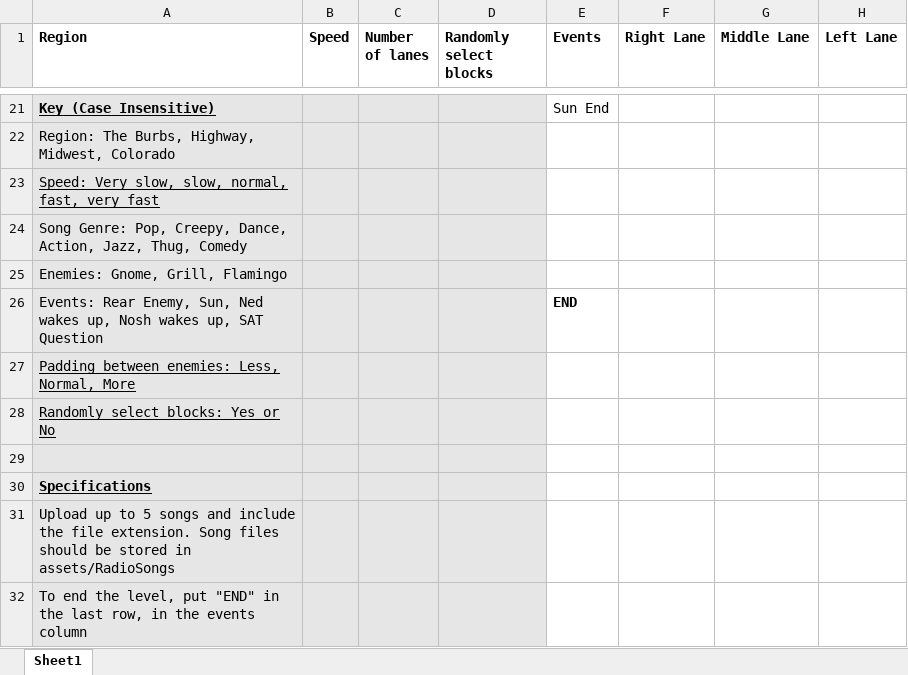
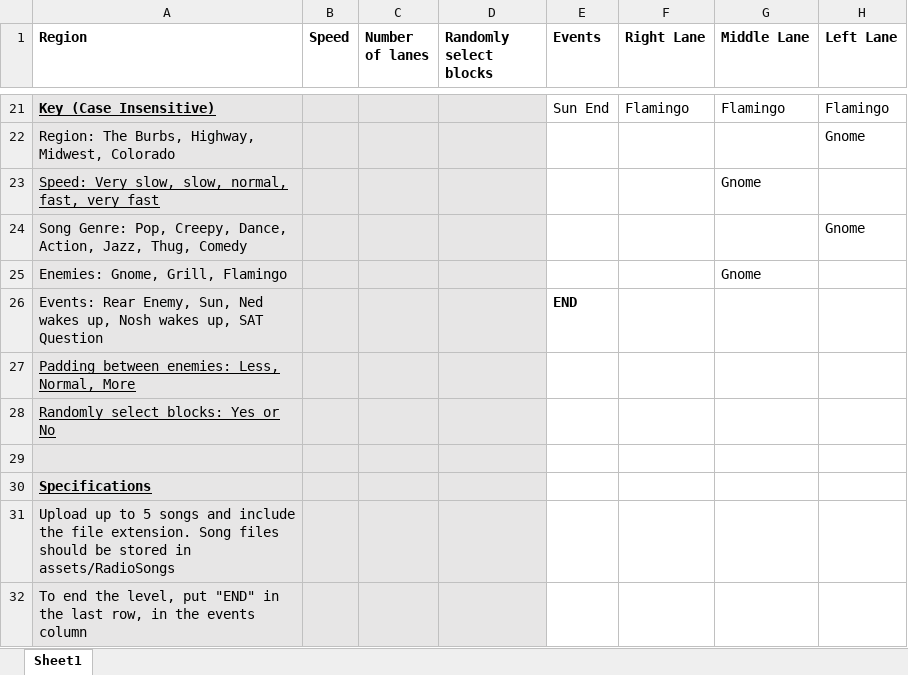
Before and after one commit to mangosnoopers/hafgnome, an Excel workbook: core/assets/levels/test_level0.xlsx, sheet Sheet1, drawn as a sheet; only a part is shown, gaps mark what is left out; values as stored, in another font and other column widths than the file's, no borders; the diff covers the shown part only; the diff names each change by its address in the sheet, - before the commit and + after, or states it on an @@ line.

Commit message:
fixed up level

```diff
--- a/core/assets/levels/test_level0.xlsx (sheet Sheet1)
+++ b/core/assets/levels/test_level0.xlsx (sheet Sheet1)
-F21 (Right Lane): (empty)
+F21 (Right Lane): Flamingo
-G21 (Middle Lane): (empty)
+G21 (Middle Lane): Flamingo
-H21 (Left Lane): (empty)
+H21 (Left Lane): Flamingo
-H22 (Left Lane): (empty)
+H22 (Left Lane): Gnome
-G23 (Middle Lane): (empty)
+G23 (Middle Lane): Gnome
-H24 (Left Lane): (empty)
+H24 (Left Lane): Gnome
-G25 (Middle Lane): (empty)
+G25 (Middle Lane): Gnome
```
Also changed, not shown: 12 added rows, 12 removed rows, 6 edited cells and cell formats elsewhere in this sheet, 1 other file.
